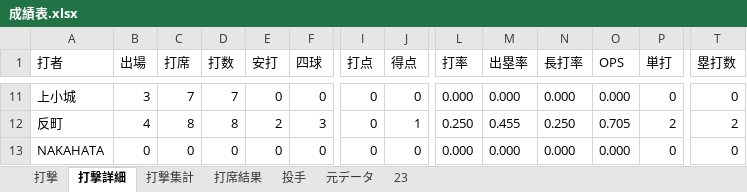
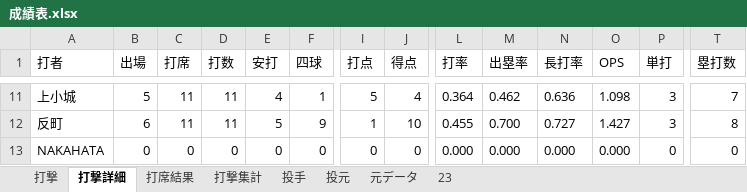
Before and after one commit to beta-zelkova/25, an Excel workbook: 成績表.xlsx, sheet 打撃詳細, drawn as a sheet; only a part is shown, gaps mark what is left out; values as stored, in another font and other column widths than the file's, no borders; the diff covers the shown part only; the diff names each change by its address in the sheet, - before the commit and + after, or states it on an @@ line.

```diff
--- a/成績表.xlsx (sheet 打撃詳細)
+++ b/成績表.xlsx (sheet 打撃詳細)
+sheet tab: 投元
@@ sheet tab order changed: 打撃 | 打撃詳細 | 打席結果 | 打撃集計 | 投手 | 投元 | 元データ | 23 @@
-B11 (出場): 3
+B11 (出場): 5
-C11 (打席): 7
+C11 (打席): 11
-D11 (打数): 7
+D11 (打数): 11
-E11 (安打): 0
+E11 (安打): 4
-F11 (四球): 0
+F11 (四球): 1
-I11 (打点): 0
+I11 (打点): 5
-J11 (得点): 0
+J11 (得点): 4
-L11 (打率): 0.000
+L11 (打率): 0.364
-M11 (出塁率): 0.000
+M11 (出塁率): 0.462
-N11 (長打率): 0.000
+N11 (長打率): 0.636
-O11 (OPS): 0.000
+O11 (OPS): 1.098
-P11 (単打): 0
+P11 (単打): 3
-T11 (塁打数): 0
+T11 (塁打数): 7
-B12 (出場): 4
+B12 (出場): 6
-C12 (打席): 8
+C12 (打席): 11
-D12 (打数): 8
+D12 (打数): 11
-E12 (安打): 2
+E12 (安打): 5
-F12 (四球): 3
+F12 (四球): 9
-I12 (打点): 0
+I12 (打点): 1
-J12 (得点): 1
+J12 (得点): 10
-L12 (打率): 0.250
+L12 (打率): 0.455
-M12 (出塁率): 0.455
+M12 (出塁率): 0.700
-N12 (長打率): 0.250
+N12 (長打率): 0.727
-O12 (OPS): 0.705
+O12 (OPS): 1.427
-P12 (単打): 2
+P12 (単打): 3
-T12 (塁打数): 2
+T12 (塁打数): 8
```
Also changed, not shown: 299 edited cells elsewhere in this sheet, sheet 元データ, sheet 23, sheet 打撃集計, sheet 投手, sheet 打撃, sheet 打席結果, formulas that keep their value, hidden cells.
